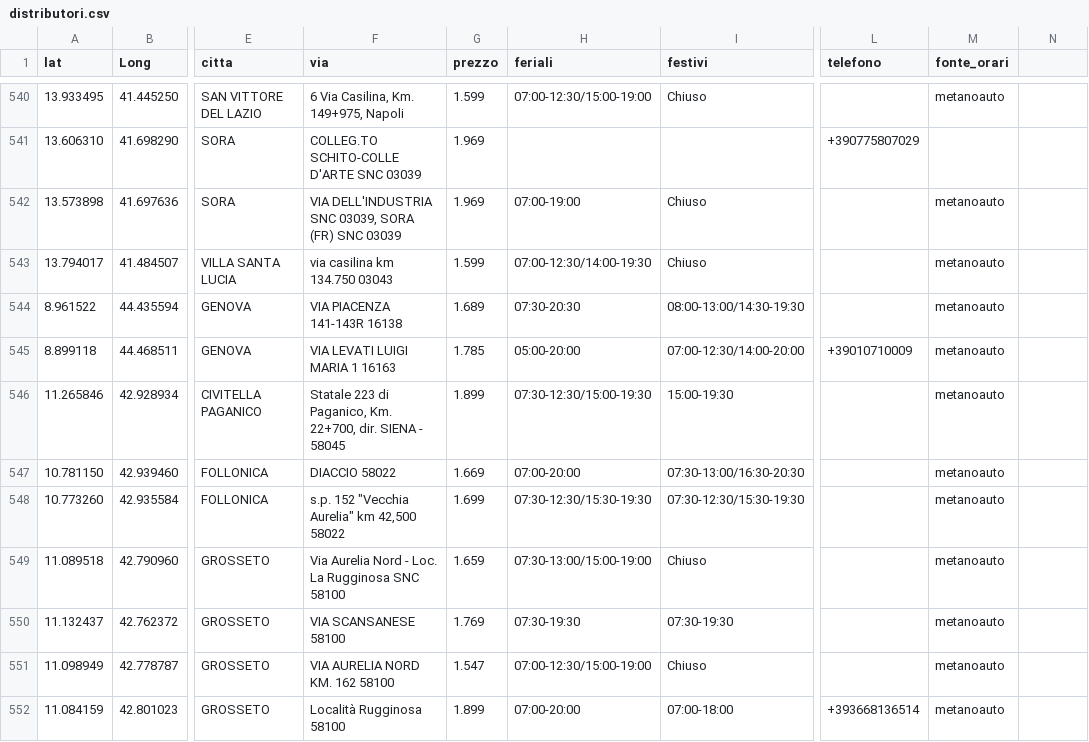
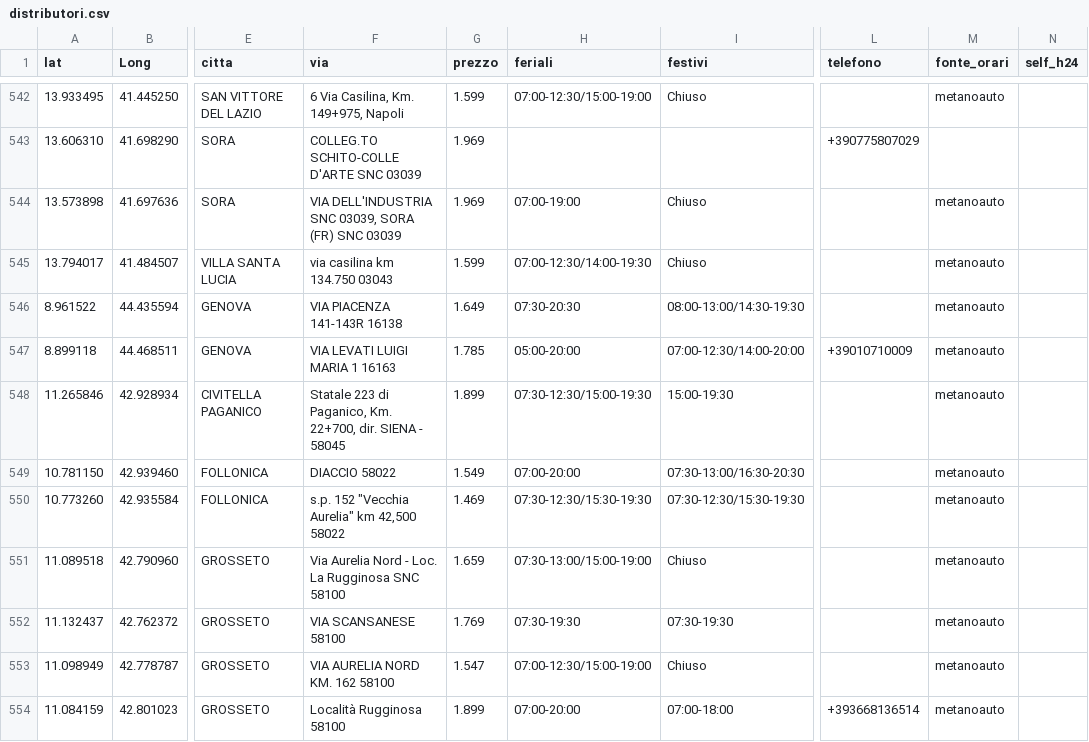
Before and after one commit to PalmioTech/MetanoApp, a CSV file: public/distributori.csv, drawn as a sheet; only a part is shown, gaps mark what is left out; addresses are those after the commit; the diff covers the shown part only; the diff names each change by its address in the sheet, - before the commit and + after, or states it on an @@ line.

```diff
--- a/public/distributori.csv
+++ b/public/distributori.csv
-N1: (empty)
+N1: self_h24
-G546 (prezzo): 1.689
+G546 (prezzo): 1.649
-G549 (prezzo): 1.669
+G549 (prezzo): 1.549
-G550 (prezzo): 1.699
+G550 (prezzo): 1.469
```
Also changed, not shown: 4 added rows, 1 removed row and 148 edited cells elsewhere in this file, 7 other files.
